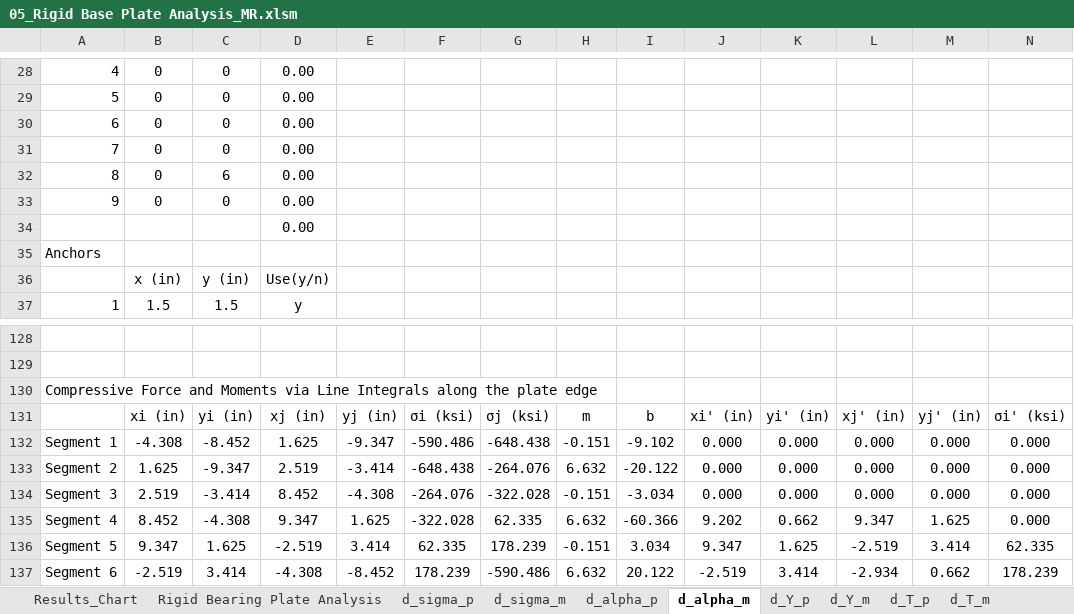
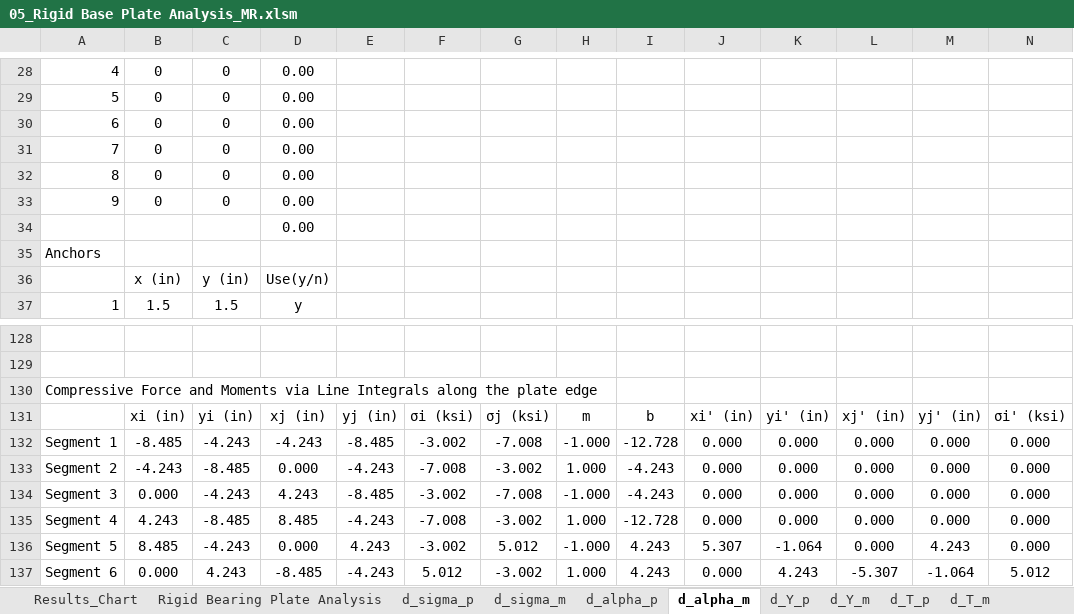
Before and after one commit to open-struct-engineer/Excel, an Excel workbook: 05-Metals/05_Rigid Base Plate Analysis_MR.xlsm, sheet d_alpha_m, drawn as a sheet; only a part is shown, gaps mark what is left out; values as stored, in another font and other column widths than the file's, no borders; removed rows and columns are numbered as before the commit, all else as after; rows hold the shown columns only; the diff covers the shown part only; the diff names each change by its address in the sheet, - before the commit and + after, or states it on an @@ line.

```diff
--- a/05-Metals/05_Rigid Base Plate Analysis_MR.xlsm (sheet d_alpha_m)
+++ b/05-Metals/05_Rigid Base Plate Analysis_MR.xlsm (sheet d_alpha_m)
-C32: 6
+C32: 0
-B132: -4.308
+B132: -8.485
-C132: -8.452
+C132: -4.243
-D132: 1.625
+D132: -4.243
-E132: -9.347
+E132: -8.485
-F132: -590.486
+F132: -3.002
-G132: -648.438
+G132: -7.008
-H132: -0.151
+H132: -1.000
-I132: -9.102
+I132: -12.728
-B133: 1.625
+B133: -4.243
-C133: -9.347
+C133: -8.485
-D133: 2.519
+D133: 0.000
-E133: -3.414
+E133: -4.243
-F133: -648.438
+F133: -7.008
-G133: -264.076
+G133: -3.002
-H133: 6.632
+H133: 1.000
-I133: -20.122
+I133: -4.243
-B134: 2.519
+B134: 0.000
-C134: -3.414
+C134: -4.243
-D134: 8.452
+D134: 4.243
-E134: -4.308
+E134: -8.485
-F134: -264.076
+F134: -3.002
-G134: -322.028
+G134: -7.008
-H134: -0.151
+H134: -1.000
-I134: -3.034
+I134: -4.243
-row 135: Segment 4 | 8.452 | -4.308 | 9.347 | 1.625 | -322.028 | 62.335 | 6.632 | -60.366 | 9.202 | 0.662 | 9.347 | 1.625 | 0.000
-row 136: Segment 5 | 9.347 | 1.625 | -2.519 | 3.414 | 62.335 | 178.239 | -0.151 | 3.034 | 9.347 | 1.625 | -2.519 | 3.414 | 62.335
-row 137: Segment 6 | -2.519 | 3.414 | -4.308 | -8.452 | 178.239 | -590.486 | 6.632 | 20.122 | -2.519 | 3.414 | -2.934 | 0.662 | 178.239
+row 135: Segment 4 | 4.243 | -8.485 | 8.485 | -4.243 | -7.008 | -3.002 | 1.000 | -12.728 | 0.000 | 0.000 | 0.000 | 0.000 | 0.000
+row 136: Segment 5 | 8.485 | -4.243 | 0.000 | 4.243 | -3.002 | 5.012 | -1.000 | 4.243 | 5.307 | -1.064 | 0.000 | 4.243 | 0.000
+row 137: Segment 6 | 0.000 | 4.243 | -8.485 | -4.243 | 5.012 | -3.002 | 1.000 | 4.243 | 0.000 | 4.243 | -5.307 | -1.064 | 5.012
```
Also changed, not shown: 9 added rows, 9 removed rows and 219 edited cells elsewhere in this sheet, sheet Rigid Bearing Plate Analysis, sheet d_alpha_p, sheet d_Y_m, sheet d_Y_p, sheet d_T_p, sheet d_T_m, 2 more sheets, charts or pictures.
